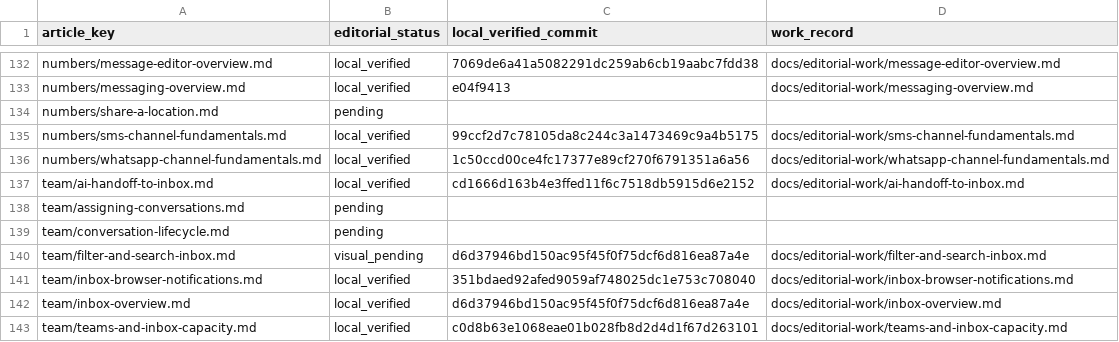
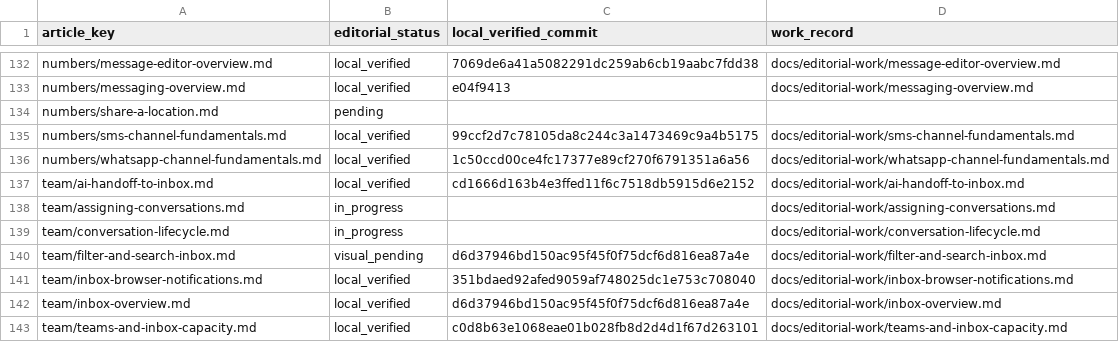
Before and after one commit to hellotext/help, a CSV file: docs/editorial-work/progress.csv, drawn as a sheet; only a part is shown, gaps mark what is left out.

```diff
--- a/docs/editorial-work/progress.csv
+++ b/docs/editorial-work/progress.csv
@@ -137,4 +137,4 @@ numbers/whatsapp-channel-fundamentals.md,local_verified,1c50ccd00ce4fc17377e89cf
 team/ai-handoff-to-inbox.md,local_verified,cd1666d163b4e3ffed11f6c7518db5915d6e2152,docs/editorial-work/ai-handoff-to-inbox.md
-team/assigning-conversations.md,pending,,
-team/conversation-lifecycle.md,pending,,
+team/assigning-conversations.md,in_progress,,docs/editorial-work/assigning-conversations.md
+team/conversation-lifecycle.md,in_progress,,docs/editorial-work/conversation-lifecycle.md
 team/filter-and-search-inbox.md,visual_pending,d6d37946bd150ac95f45f0f75dcf6d816ea87a4e,docs/editorial-work/filter-and-search-inbox.md
```
Also changed, not shown: 52 other files.
